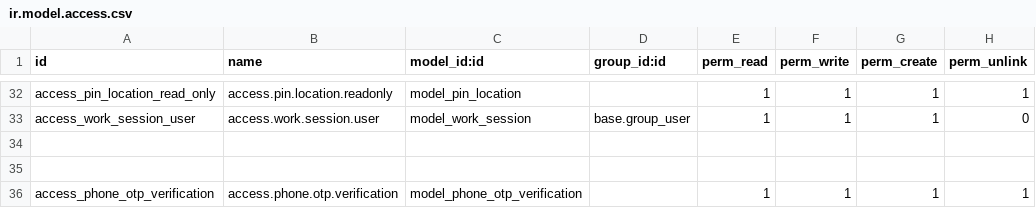
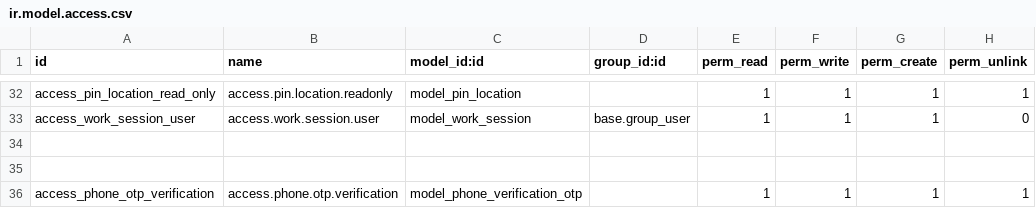
Before and after one commit to Vinay212324/sales_rep_app, a CSV file: Eenadu_sales_rap/sale_repo_app/security/ir.model.access.csv, drawn as a sheet; only a part is shown, gaps mark what is left out.

```diff
--- a/Eenadu_sales_rap/sale_repo_app/security/ir.model.access.csv
+++ b/Eenadu_sales_rap/sale_repo_app/security/ir.model.access.csv
@@ -35,2 +35,2 @@ access_work_session_user,access.work.session.user,model_work_session,base.group_
 
-access_phone_otp_verification,access.phone.otp.verification,model_phone_otp_verification,,1,1,1,1
+access_phone_otp_verification,access.phone.otp.verification,model_phone_verification_otp,,1,1,1,1
```
Also changed, not shown: 2 other files.
